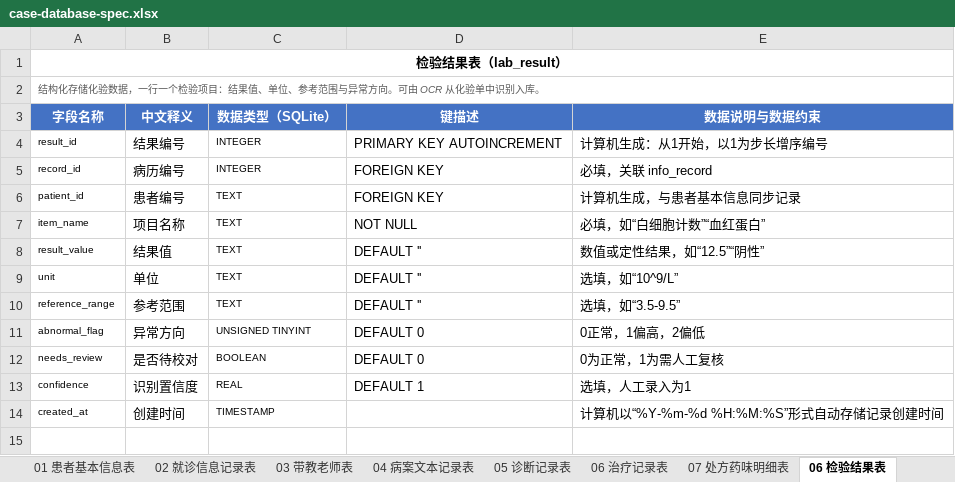
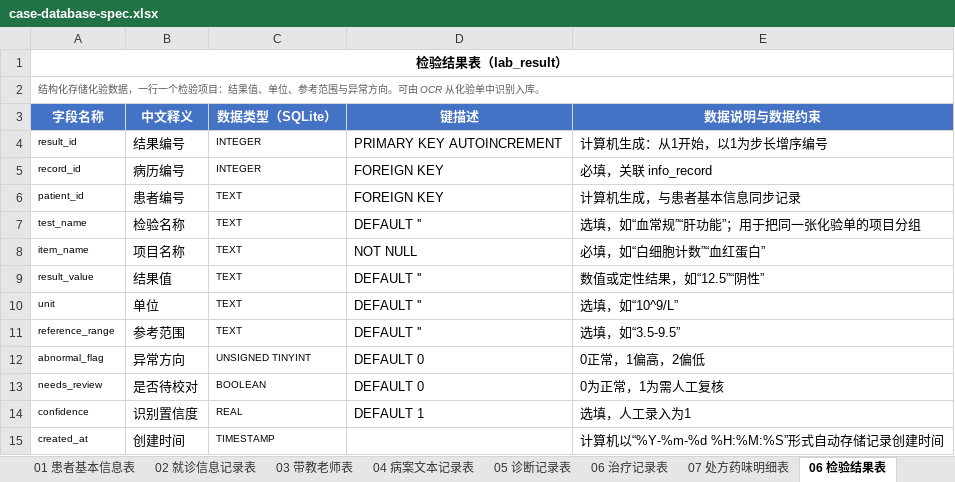
Before and after one commit to zhiyuxing2001/CASE, an Excel workbook: docs/case-database-spec.xlsx, sheet 06 检验结果表, drawn as a sheet; values as stored, in another font and other column widths than the file's, no borders; the diff names each change by its address in the sheet, - before the commit and + after, or states it on an @@ line.

Commit message:
feat(api): add a test name to group lab results
lab_result gains test_name (e.g. 血常规/肝功能) so indicators on one
panel can be grouped. Wire it through create/update/review/detail, the
OCR structuring prompt and the Word report, which now emits a 检验名称
column when any result has one.

```diff
--- a/docs/case-database-spec.xlsx (sheet 06 检验结果表)
+++ b/docs/case-database-spec.xlsx (sheet 06 检验结果表)
+row 7: test_name | 检验名称 | TEXT | DEFAULT '' | 选填，如“血常规”“肝功能”；用于把同一张化验单的项目分组
```
Also changed, not shown: 9 other files.
